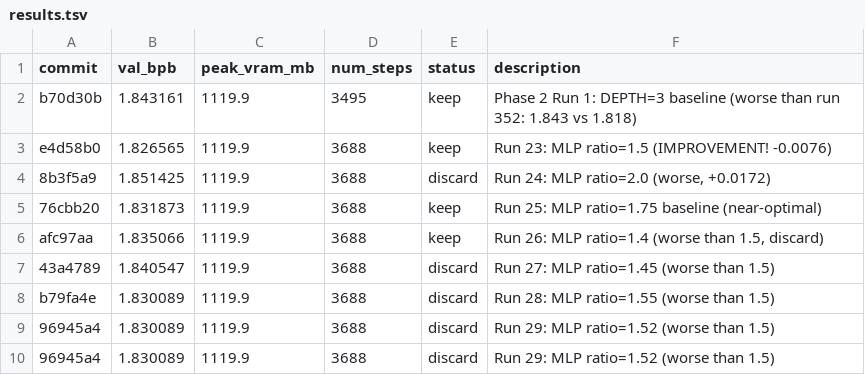
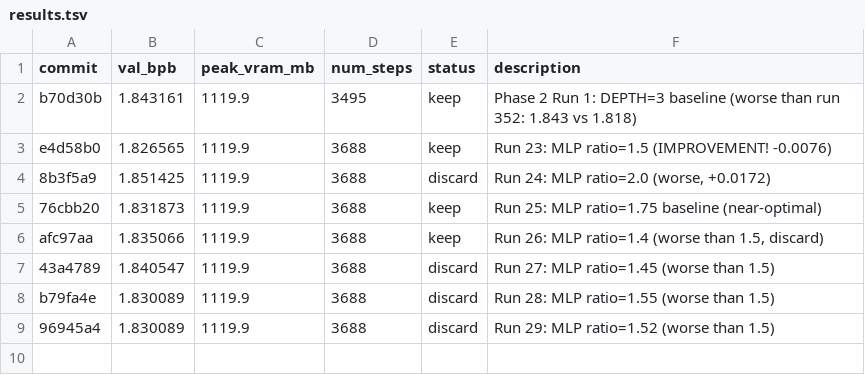
Before and after one commit to rvlambda1-ship-it/autoresearch-revi, a TSV file: results.tsv, drawn as a sheet; the diff names each change by its address in the sheet, - before the commit and + after, or states it on an @@ line.

Commit message:
Fix: Remove duplicate Run 29 entry

```diff
--- a/results.tsv
+++ b/results.tsv
-row 10: 96945a4 | 1.830089 | 1119.9 | 3688 | discard | Run 29: MLP ratio=1.52 (worse than 1.5)
```
